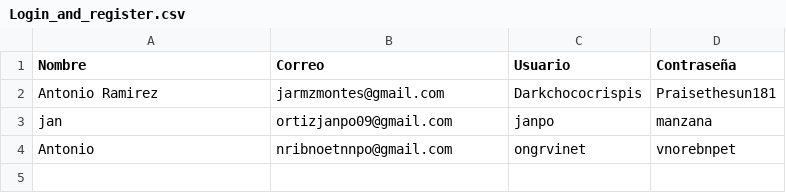
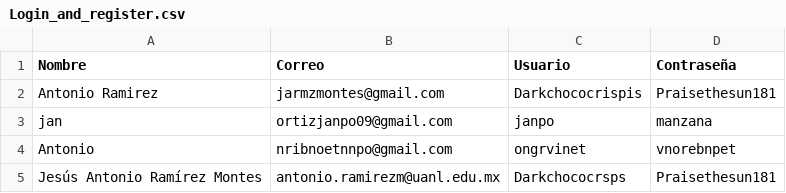
Before and after one commit to Jesus-Antonio-Ramirez-Montes-2077626/PIA-telemedicina, a CSV file: Login_and_register.csv, drawn as a sheet; the diff names each change by its address in the sheet, - before the commit and + after, or states it on an @@ line.

Commit message:
Update Login_and_register.csv

```diff
--- a/Login_and_register.csv
+++ b/Login_and_register.csv
+row 5: Jesús Antonio Ramírez Montes | antonio.ramirezm@uanl.edu.mx | Darkchococrsps | Praisethesun181
```
